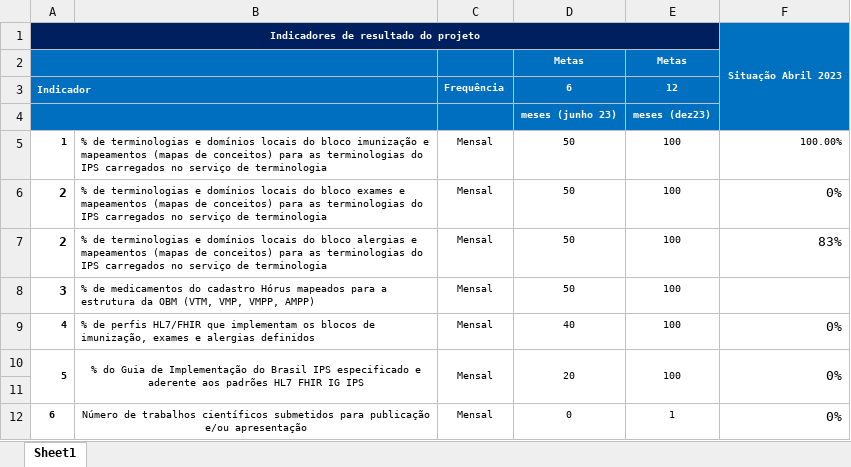
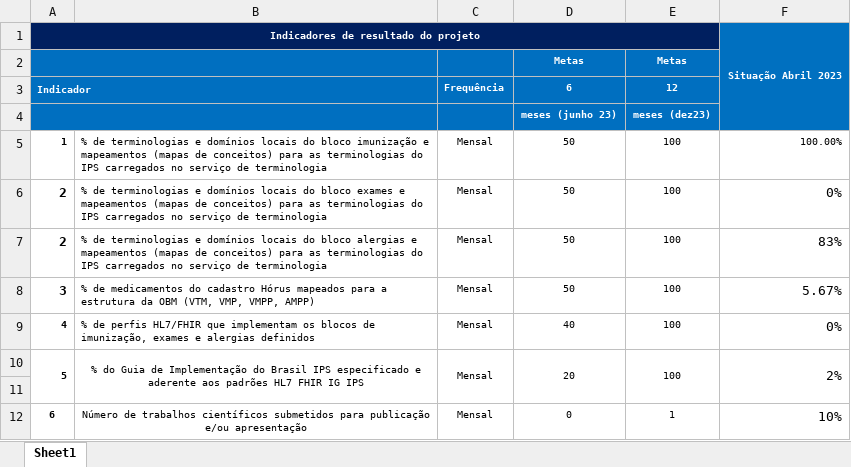
Before and after one commit to moaassis/https-git-codecommit.sa-east-1.amazonaws.com-v1-repos-ips-brasil-documentos, an Excel workbook: Gestão do Projeto/Indicadores/IndicadoresPlanoTrabalho.xlsx, sheet Sheet1, drawn as a sheet; values as stored, in another font and other column widths than the file's, no borders; the diff names each change by its address in the sheet, - before the commit and + after, or states it on an @@ line.

```diff
--- a/Gestão do Projeto/Indicadores/IndicadoresPlanoTrabalho.xlsx (sheet Sheet1)
+++ b/Gestão do Projeto/Indicadores/IndicadoresPlanoTrabalho.xlsx (sheet Sheet1)
-F8: (empty)
+F8: 5.67%
-F10: 0%
+F10: 2%
-F12: 0%
+F12: 10%
```
Also changed, not shown: 1 other file.
